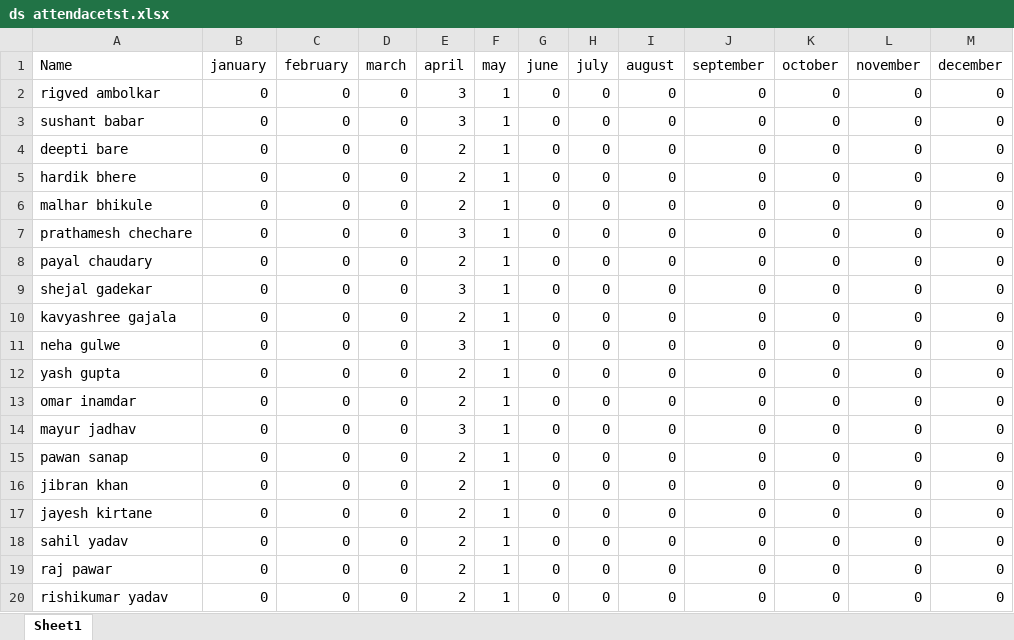
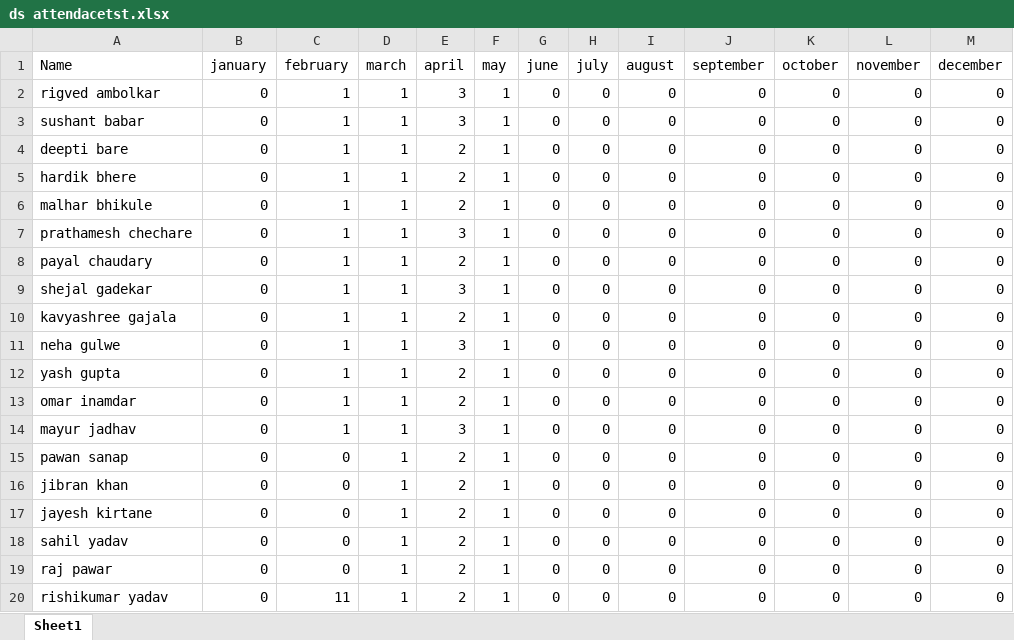
Before and after one commit to MechanicalNoob05/Attendance_log_Manager, an Excel workbook: ds attendacetst.xlsx, sheet Sheet1, drawn as a sheet; values as stored, in another font and other column widths than the file's, no borders; the diff names each change by its address in the sheet, - before the commit and + after, or states it on an @@ line.

```diff
--- a/ds attendacetst.xlsx (sheet Sheet1)
+++ b/ds attendacetst.xlsx (sheet Sheet1)
-C2:C14 (february): 0
+C2:C14 (february): 1
-D2:D20 (march): 0
+D2:D20 (march): 1
-C20 (february): 0
+C20 (february): 11
```
Also changed, not shown: Test.xlsx, 1 other file.
